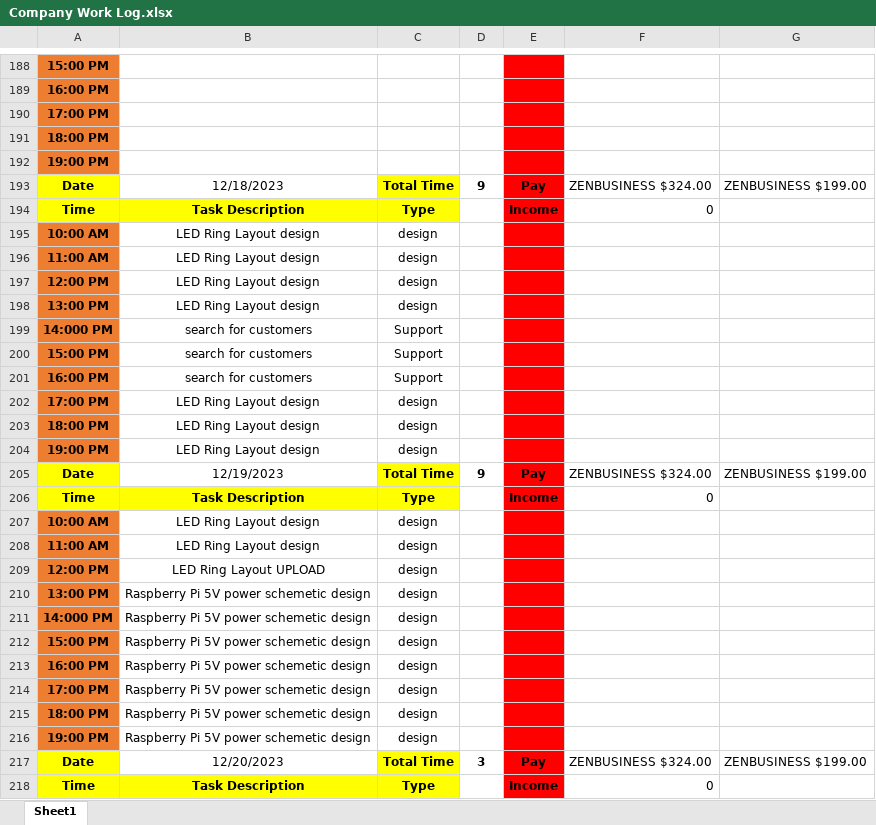
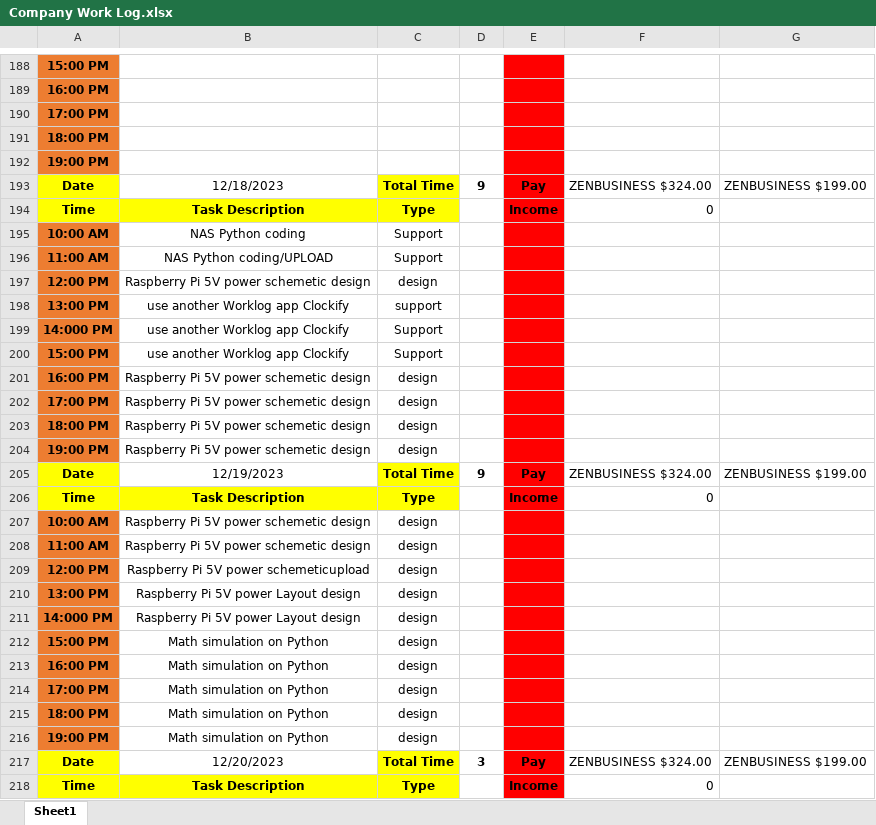
Before and after one commit to Bowen-Zhai/PCB-PLUSONE-LLC, an Excel workbook: Company Work Log.xlsx, sheet Sheet1, drawn as a sheet; only a part is shown, gaps mark what is left out; values as stored, in another font and other column widths than the file's, no borders; removed rows and columns are numbered as before the commit, all else as after; the diff covers the shown part only; the diff names each change by its address in the sheet, - before the commit and + after, or states it on an @@ line.

Commit message:
worklog update on 12/18/2023 and also use Clockify for worklog

```diff
--- a/Company Work Log.xlsx (sheet Sheet1)
+++ b/Company Work Log.xlsx (sheet Sheet1)
-B195: LED Ring Layout design
+B195: NAS Python coding
-C195:C196: design
+C195:C196: Support
-B196: LED Ring Layout design
+B196: NAS Python coding/UPLOAD
@@ row 197 moved to row 101: 12:00 PM @@
+row 197: 12:00 PM | Raspberry Pi 5V power schemetic design | design
-B198: LED Ring Layout design
+B198: use another Worklog app Clockify
-C198: design
+C198: support
-B199:B200: search for customers
+B199:B200: use another Worklog app Clockify
-row 201: 16:00 PM | search for customers | Support
-row 202: 17:00 PM | LED Ring Layout design | design
-row 203: 18:00 PM | LED Ring Layout design | design
-row 204: 19:00 PM | LED Ring Layout design | design
@@ row 207 moved to row 99: 10:00 AM @@
@@ row 208 moved to row 100: 11:00 AM @@
-row 209: 12:00 PM | LED Ring Layout UPLOAD | design
@@ row 210 moved to row 150: 13:00 PM @@
-row 211: 14:000 PM | Raspberry Pi 5V power schemetic design | design
-row 212: 15:00 PM | Raspberry Pi 5V power schemetic design | design
+row 207: 10:00 AM | Raspberry Pi 5V power schemetic design | design
+row 208: 11:00 AM | Raspberry Pi 5V power schemetic design | design
+row 209: 12:00 PM | Raspberry Pi 5V power schemeticupload | design
+row 210: 13:00 PM | Raspberry Pi 5V power Layout design | design
+row 211: 14:000 PM | Raspberry Pi 5V power Layout design | design
+row 212: 15:00 PM | Math simulation on Python | design
+row 213: 16:00 PM | Math simulation on Python | design
+row 214: 17:00 PM | Math simulation on Python | design
+row 215: 18:00 PM | Math simulation on Python | design
+row 216: 19:00 PM | Math simulation on Python | design
```
Also changed, not shown: 4 added rows, 8 removed rows and 28 edited cells elsewhere in this sheet.
